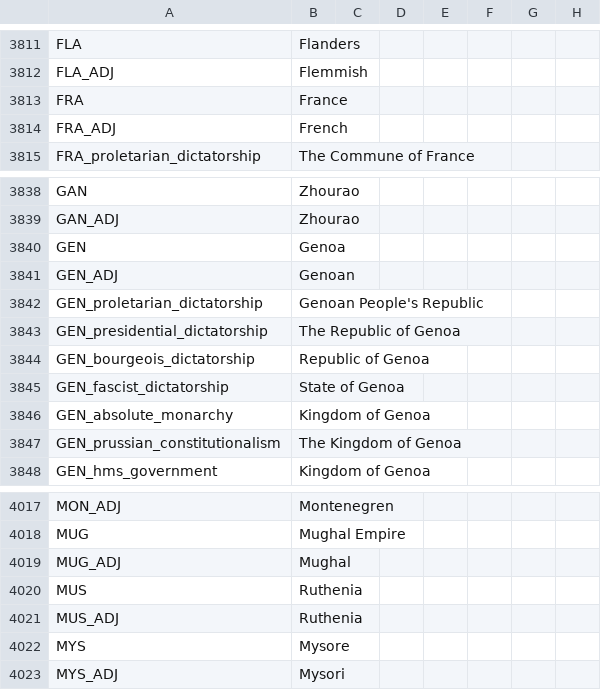
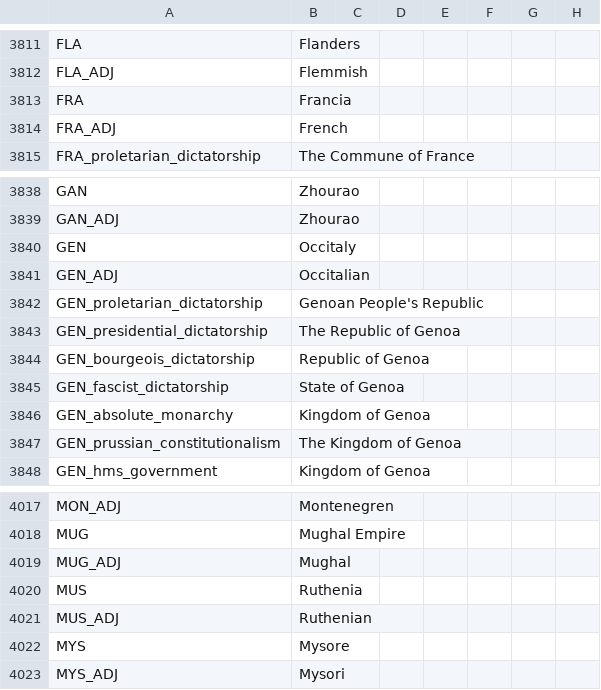
Before and after one commit to dougie500/DoD_Knockoff, a CSV file: localisation/00_HPM_countries.csv, drawn as a sheet; only a part is shown, gaps mark what is left out; the diff names each change by its address in the sheet, - before the commit and + after, or states it on an @@ line.

```diff
--- a/localisation/00_HPM_countries.csv
+++ b/localisation/00_HPM_countries.csv
-B3813: France
+B3813: Francia
-B3840: Genoa
+B3840: Occitaly
-B3841: Genoan
+B3841: Occitalian
-B4021: Ruthenia
+B4021: Ruthenian
```
Also changed, not shown: 44 other files.
